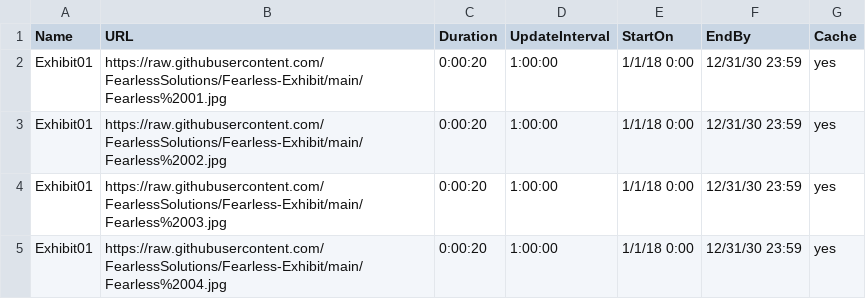
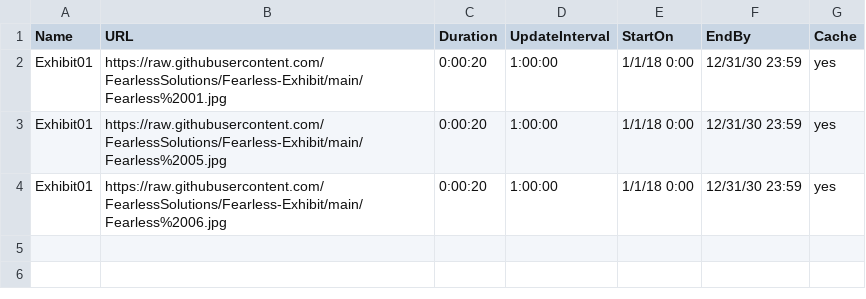
Before and after one commit to FearlessSolutions/Fearless-Exhibit, a CSV file: link.to.preferences.csv, drawn as a sheet.

Commit message:
Update link.to.preferences.csv

```diff
--- a/link.to.preferences.csv
+++ b/link.to.preferences.csv
@@ -2,4 +2,3 @@ Name,URL,Duration,UpdateInterval,StartOn,EndBy,Cache
 Exhibit01,https://raw.githubusercontent.com/FearlessSolutions/Fearless-Exhibit/main/Fearless%2001.jpg,0:00:20,1:00:00,1/1/18 0:00,12/31/30 23:59,yes
-Exhibit01,https://raw.githubusercontent.com/FearlessSolutions/Fearless-Exhibit/main/Fearless%2002.jpg,0:00:20,1:00:00,1/1/18 0:00,12/31/30 23:59,yes
-Exhibit01,https://raw.githubusercontent.com/FearlessSolutions/Fearless-Exhibit/main/Fearless%2003.jpg,0:00:20,1:00:00,1/1/18 0:00,12/31/30 23:59,yes
-Exhibit01,https://raw.githubusercontent.com/FearlessSolutions/Fearless-Exhibit/main/Fearless%2004.jpg,0:00:20,1:00:00,1/1/18 0:00,12/31/30 23:59,yes
+Exhibit01,https://raw.githubusercontent.com/FearlessSolutions/Fearless-Exhibit/main/Fearless%2005.jpg,0:00:20,1:00:00,1/1/18 0:00,12/31/30 23:59,yes
+Exhibit01,https://raw.githubusercontent.com/FearlessSolutions/Fearless-Exhibit/main/Fearless%2006.jpg,0:00:20,1:00:00,1/1/18 0:00,12/31/30 23:59,yes
```
